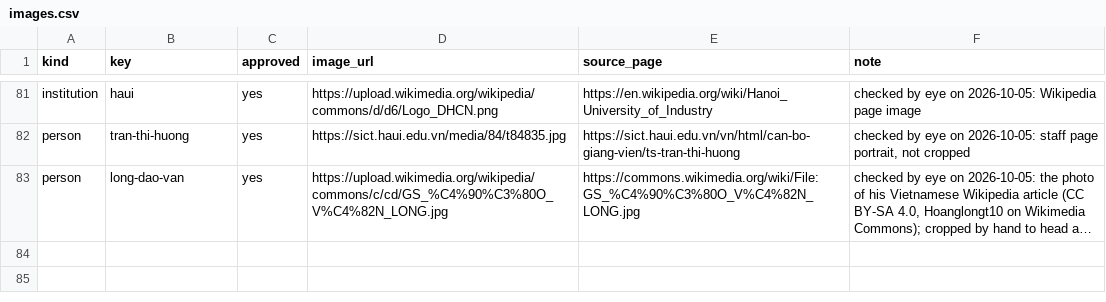
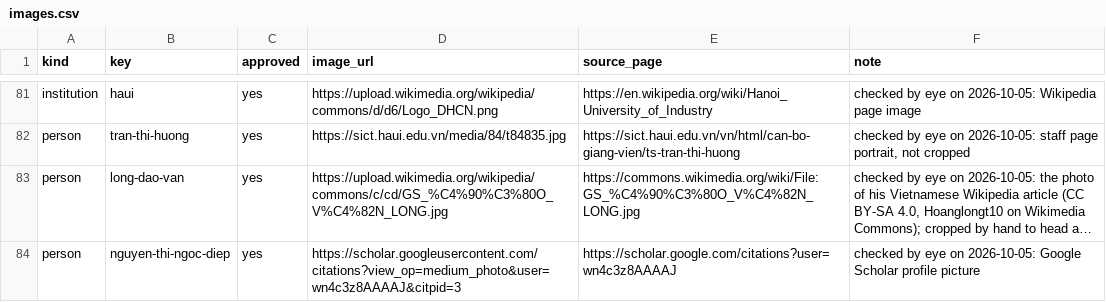
Before and after one commit to thanhlexyz/vn-at-top-ai-conference, a CSV file: backend/images.csv, drawn as a sheet; only a part is shown, gaps mark what is left out; long unchanged cells end in …; the diff names each change by its address in the sheet, - before the commit and + after, or states it on an @@ line.

```diff
--- a/backend/images.csv
+++ b/backend/images.csv
+row 84: person | nguyen-thi-ngoc-diep | yes | https://scholar.googleusercontent.com/citations?view_op=medium_photo&user=wn4c3z8AAAAJ&citpid=3 | https://scholar.google.com/citations?user=wn4c3z8AAAAJ | checked by eye on 2026-10-05: Google Scholar profile picture
```
Also changed, not shown: 3 other files.
